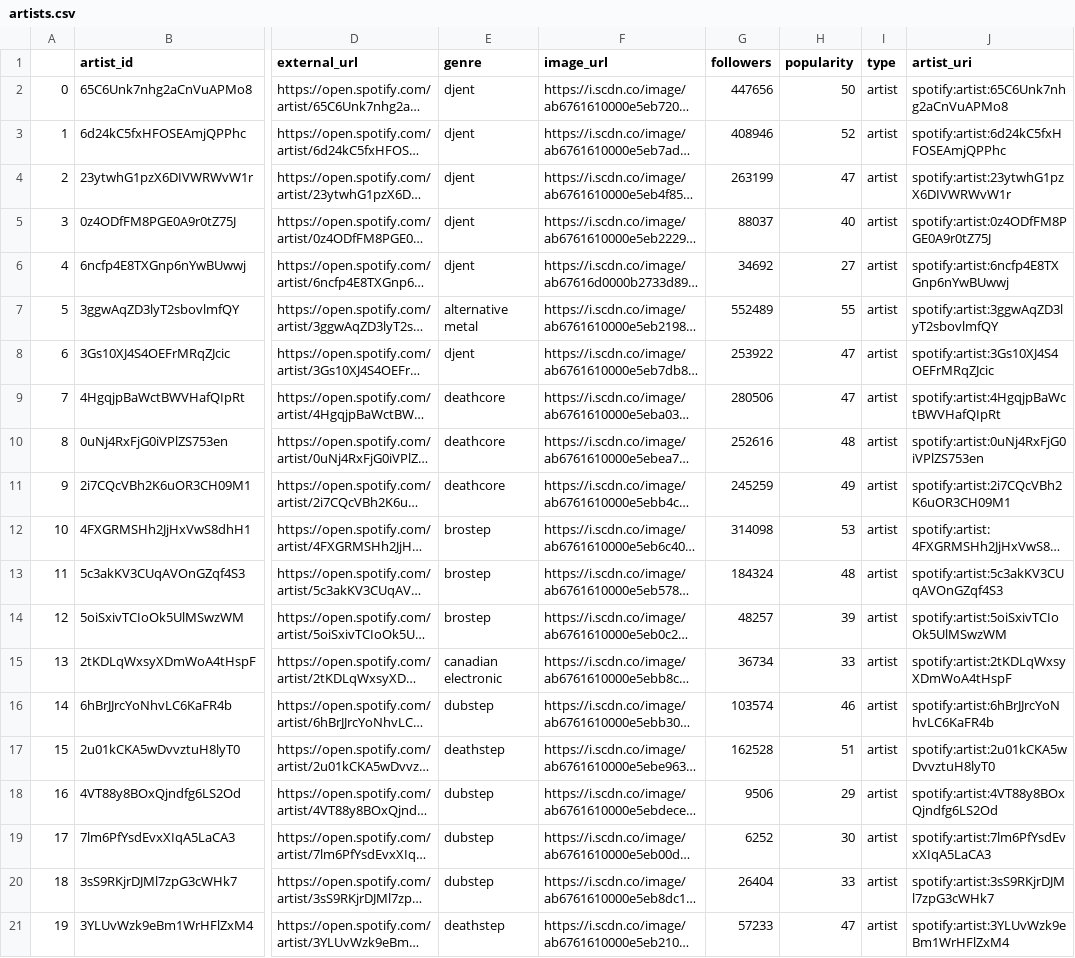
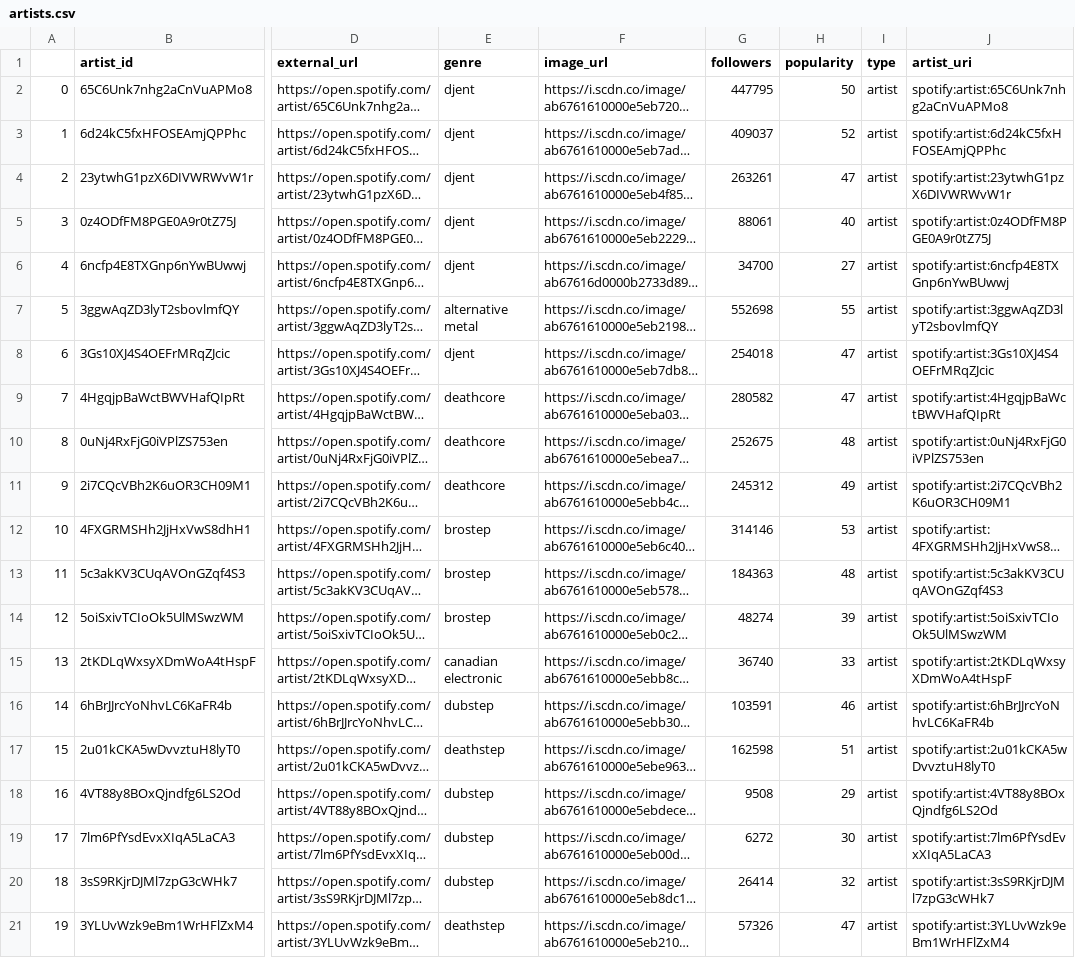
Before and after one commit to nick-esqueda/vanguard_de_project, a CSV file: data/artists.csv, drawn as a sheet; only a part is shown, gaps mark what is left out; long unchanged cells end in …; the diff names each change by its address in the sheet, - before the commit and + after, or states it on an @@ line.

```diff
--- a/data/artists.csv
+++ b/data/artists.csv
-G2 (followers): 447656
+G2 (followers): 447795
-G3 (followers): 408946
+G3 (followers): 409037
-G4 (followers): 263199
+G4 (followers): 263261
-G5 (followers): 88037
+G5 (followers): 88061
-G6 (followers): 34692
+G6 (followers): 34700
-G7 (followers): 552489
+G7 (followers): 552698
-G8 (followers): 253922
+G8 (followers): 254018
-G9 (followers): 280506
+G9 (followers): 280582
-G10 (followers): 252616
+G10 (followers): 252675
-G11 (followers): 245259
+G11 (followers): 245312
-G12 (followers): 314098
+G12 (followers): 314146
-G13 (followers): 184324
+G13 (followers): 184363
-G14 (followers): 48257
+G14 (followers): 48274
-G15 (followers): 36734
+G15 (followers): 36740
-G16 (followers): 103574
+G16 (followers): 103591
-G17 (followers): 162528
+G17 (followers): 162598
-G18 (followers): 9506
+G18 (followers): 9508
-G19 (followers): 6252
+G19 (followers): 6272
-G20 (followers): 26404
+G20 (followers): 26414
-H20 (popularity): 33
+H20 (popularity): 32
-G21 (followers): 57233
+G21 (followers): 57326
```
Also changed, not shown: data/albums.csv, 5 other files.
